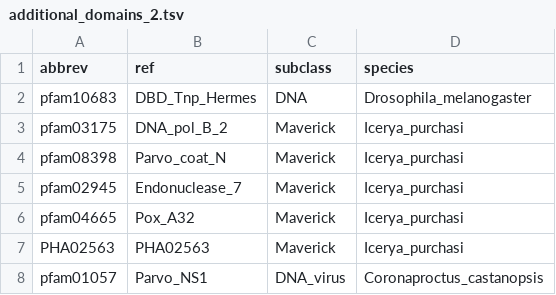
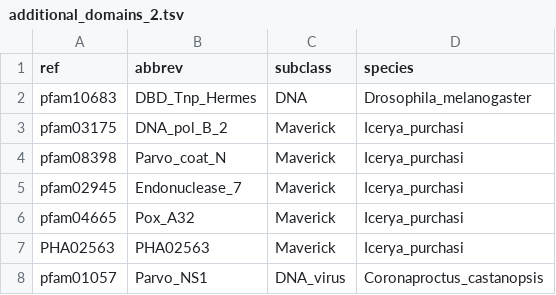
Before and after one commit to jamesdgalbraith/TEstrainer, a TSV file: data/additional_domains_2.tsv, drawn as a sheet.

Commit message:
Fixed additional_domains_2.tsv headers

```diff
--- a/data/additional_domains_2.tsv
+++ b/data/additional_domains_2.tsv
@@ -1,2 +1,2 @@
-abbrev	ref	subclass	species
+ref	abbrev	subclass	species
 pfam10683	DBD_Tnp_Hermes	DNA	Drosophila_melanogaster
```
